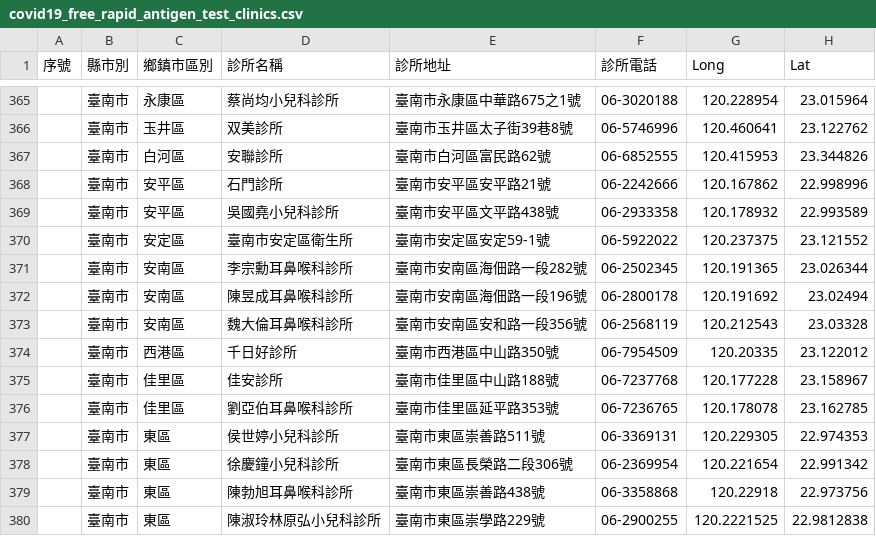
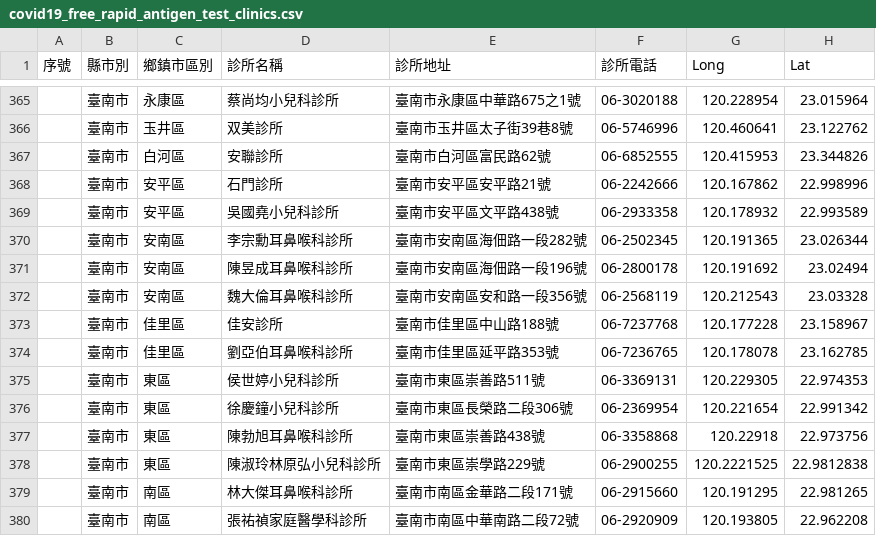
Before and after one commit to peter279k/cdc-data-mirror, a CSV file: covid19_free_rapid_antigen_test_clinics.csv, drawn as a sheet; only a part is shown, gaps mark what is left out; the shorter side is filled out with more unchanged rows.

```diff
--- a/covid19_free_rapid_antigen_test_clinics.csv
+++ b/covid19_free_rapid_antigen_test_clinics.csv
@@ -369,3 +369,2 @@
 ,臺南市,安平區,吳國堯小兒科診所,臺南市安平區文平路438號,06-2933358,120.178932,22.993589
-,臺南市,安定區,臺南市安定區衛生所,臺南市安定區安定59-1號,06-5922022,120.237375,23.121552
 ,臺南市,安南區,李宗勳耳鼻喉科診所,臺南市安南區海佃路一段282號,06-2502345,120.191365,23.026344
@@ -373,3 +372,2 @@
 ,臺南市,安南區,魏大倫耳鼻喉科診所,臺南市安南區安和路一段356號,06-2568119,120.212543,23.03328
-,臺南市,西港區,千日好診所,臺南市西港區中山路350號,06-7954509,120.20335,23.122012
 ,臺南市,佳里區,佳安診所,臺南市佳里區中山路188號,06-7237768,120.177228,23.158967
```
Also changed, not shown: Fstdata.csv, 2 other files.
